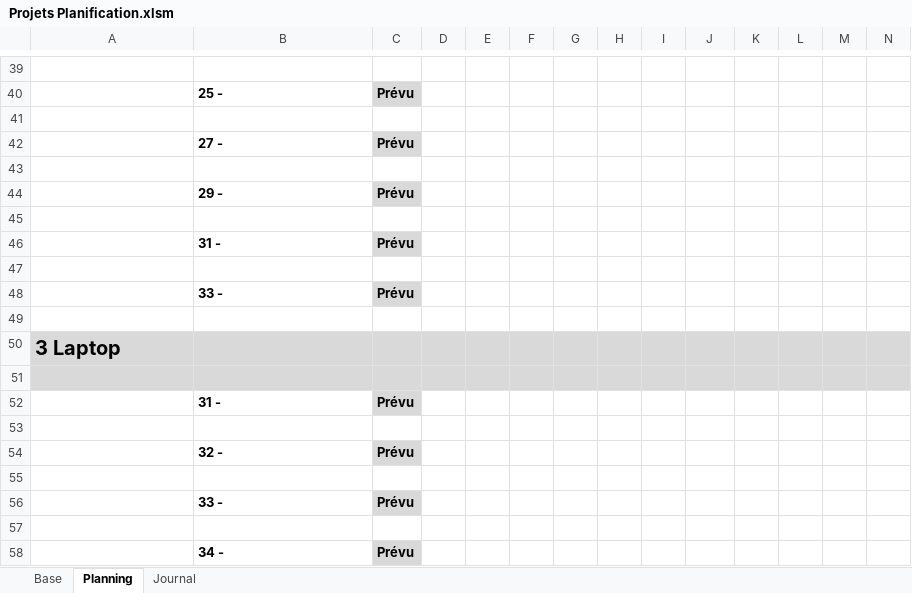
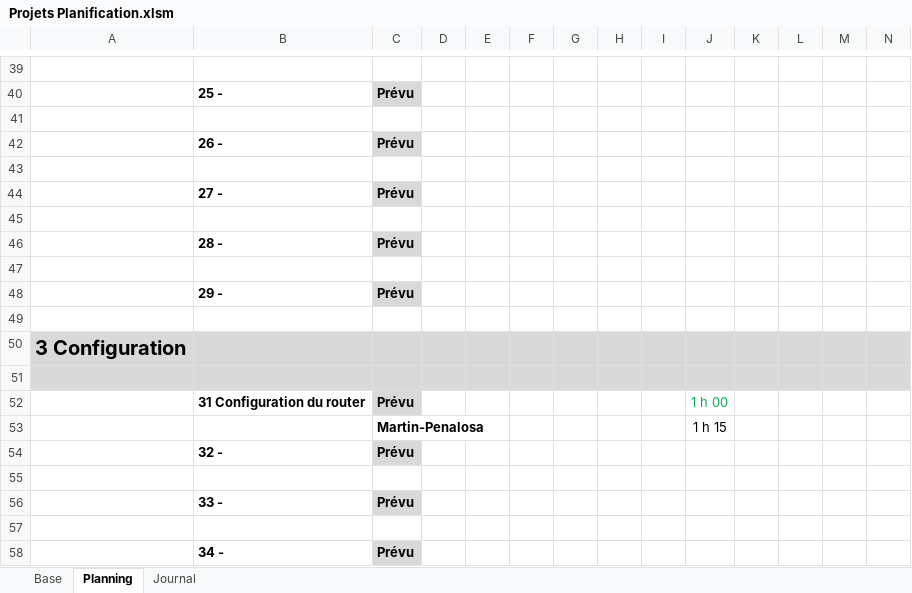
Before and after one commit to damienmayor/Projet-Groupe-Systeme, an Excel workbook: Projets Planification.xlsm, sheet Planning, drawn as a sheet; only a part is shown, gaps mark what is left out; values as stored, in another font and other column widths than the file's, no borders; conditional formats not drawn; removed rows and columns are numbered as before the commit, all else as after; rows hold the shown columns only; the diff names each change by its address in the sheet, - before the commit and + after, or states it on an @@ line.

Commit message:
tâches du 04.05 dans fichier excel
pour damien, david et beatriz
--> config router

```diff
--- a/Projets Planification.xlsm (sheet Planning)
+++ b/Projets Planification.xlsm (sheet Planning)
+row 42:  | 26 - | Prévu
+row 43: (empty)
+row 45: (empty)
+row 46:  | 28 - | Prévu
-row 46:  | 31 - | Prévu
-row 47: (empty)
-row 48:  | 33 - | Prévu
-row 49: (empty)
-A50: 3 Laptop
+A50: 3 Configuration
-row 52:  | 31 - | Prévu
-row 52: (empty)
+row 52:  | 31 Configuration du router | Prévu |  |  |  |  |  |  | 1 h 00
-C52 fill: none
+C52 fill: #D9D9D9
+row 53:  |  | Martin-Penalosa |  |  |  |  |  |  | 1 h 15
```
Also changed, not shown: sheet Journal, sheet Base, formulas that keep their value.
